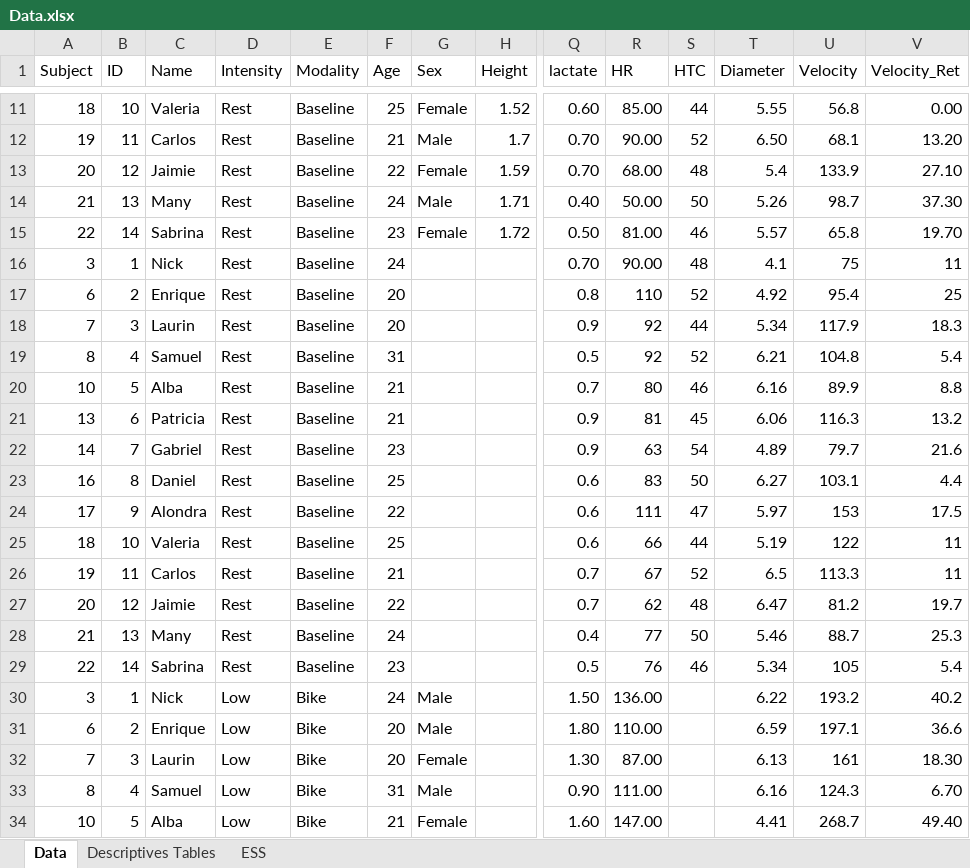
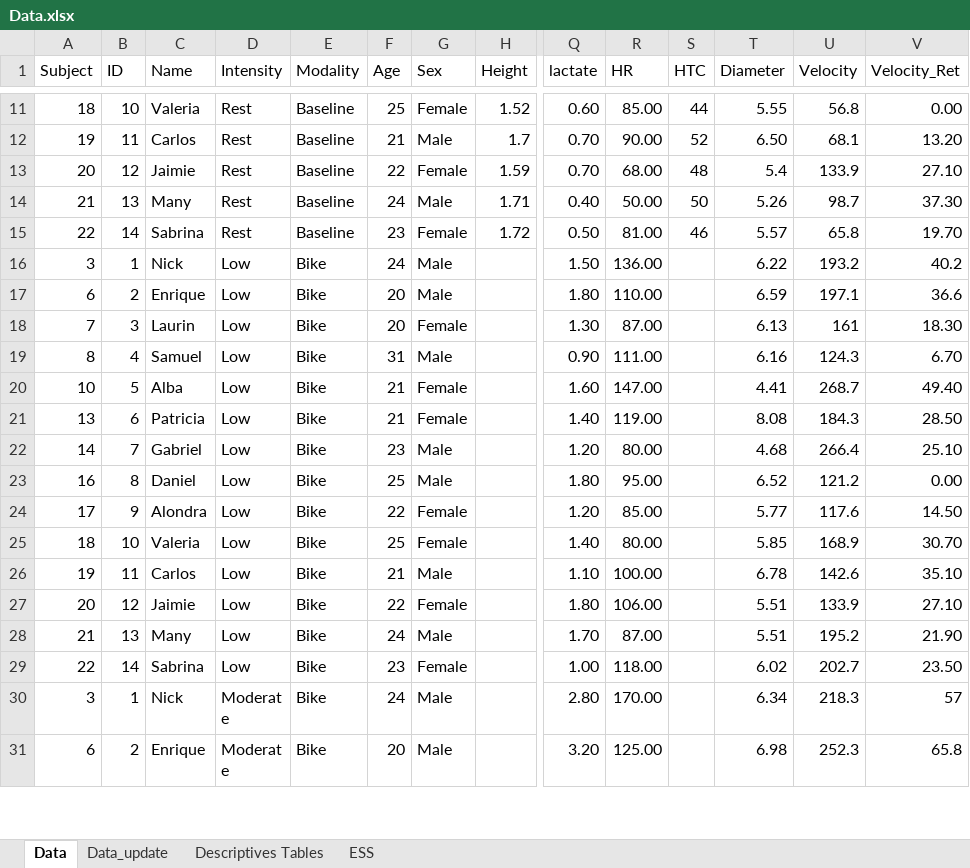
Before and after one commit to Samuelmontalvo/Modalities, an Excel workbook: Data.xlsx, sheet Data, drawn as a sheet; only a part is shown, gaps mark what is left out; the shorter side is filled out with more unchanged rows; values as stored, in another font and other column widths than the file's, no borders; rows hold the shown columns only; the diff names each change by its address in the sheet, - before the commit and + after, or states it on an @@ line.

Commit message:
sabrina acsm

```diff
--- a/Data.xlsx (sheet Data)
+++ b/Data.xlsx (sheet Data)
+sheet tab: Data_update
-row 16: 3 | 1 | Nick | Rest | Baseline | 24 |  |  | 0.70 | 90.00 | 48 | 4.1 | 75 | 11
-row 17: 6 | 2 | Enrique | Rest | Baseline | 20 |  |  | 0.8 | 110 | 52 | 4.92 | 95.4 | 25
-row 18: 7 | 3 | Laurin | Rest | Baseline | 20 |  |  | 0.9 | 92 | 44 | 5.34 | 117.9 | 18.3
-row 19: 8 | 4 | Samuel | Rest | Baseline | 31 |  |  | 0.5 | 92 | 52 | 6.21 | 104.8 | 5.4
-row 20: 10 | 5 | Alba | Rest | Baseline | 21 |  |  | 0.7 | 80 | 46 | 6.16 | 89.9 | 8.8
-row 21: 13 | 6 | Patricia | Rest | Baseline | 21 |  |  | 0.9 | 81 | 45 | 6.06 | 116.3 | 13.2
-row 22: 14 | 7 | Gabriel | Rest | Baseline | 23 |  |  | 0.9 | 63 | 54 | 4.89 | 79.7 | 21.6
-row 23: 16 | 8 | Daniel | Rest | Baseline | 25 |  |  | 0.6 | 83 | 50 | 6.27 | 103.1 | 4.4
-row 24: 17 | 9 | Alondra | Rest | Baseline | 22 |  |  | 0.6 | 111 | 47 | 5.97 | 153 | 17.5
-row 25: 18 | 10 | Valeria | Rest | Baseline | 25 |  |  | 0.6 | 66 | 44 | 5.19 | 122 | 11
-row 26: 19 | 11 | Carlos | Rest | Baseline | 21 |  |  | 0.7 | 67 | 52 | 6.5 | 113.3 | 11
-row 27: 20 | 12 | Jaimie | Rest | Baseline | 22 |  |  | 0.7 | 62 | 48 | 6.47 | 81.2 | 19.7
-row 28: 21 | 13 | Many | Rest | Baseline | 24 |  |  | 0.4 | 77 | 50 | 5.46 | 88.7 | 25.3
-row 29: 22 | 14 | Sabrina | Rest | Baseline | 23 |  |  | 0.5 | 76 | 46 | 5.34 | 105 | 5.4
```
Also changed, not shown: 7 other files.
